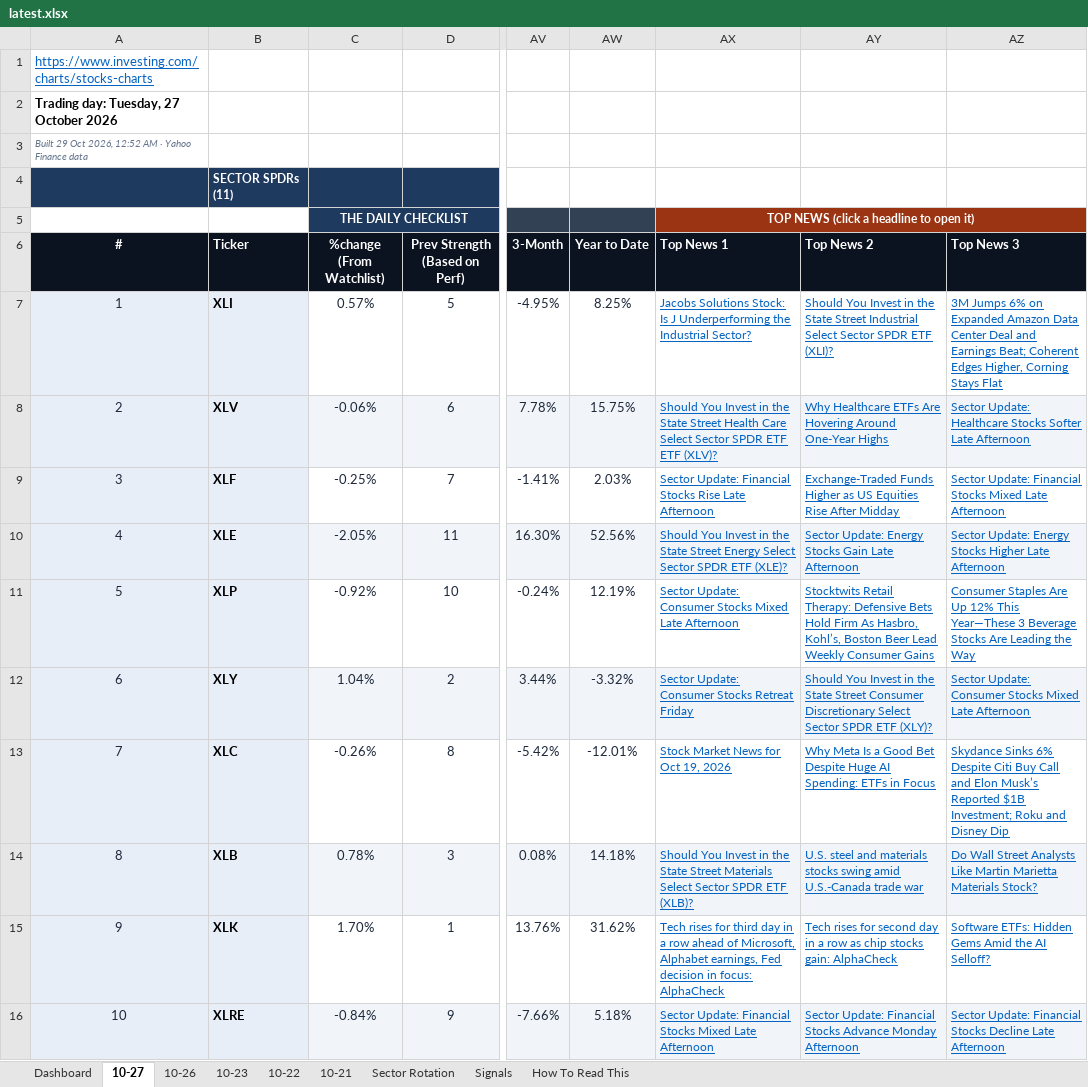
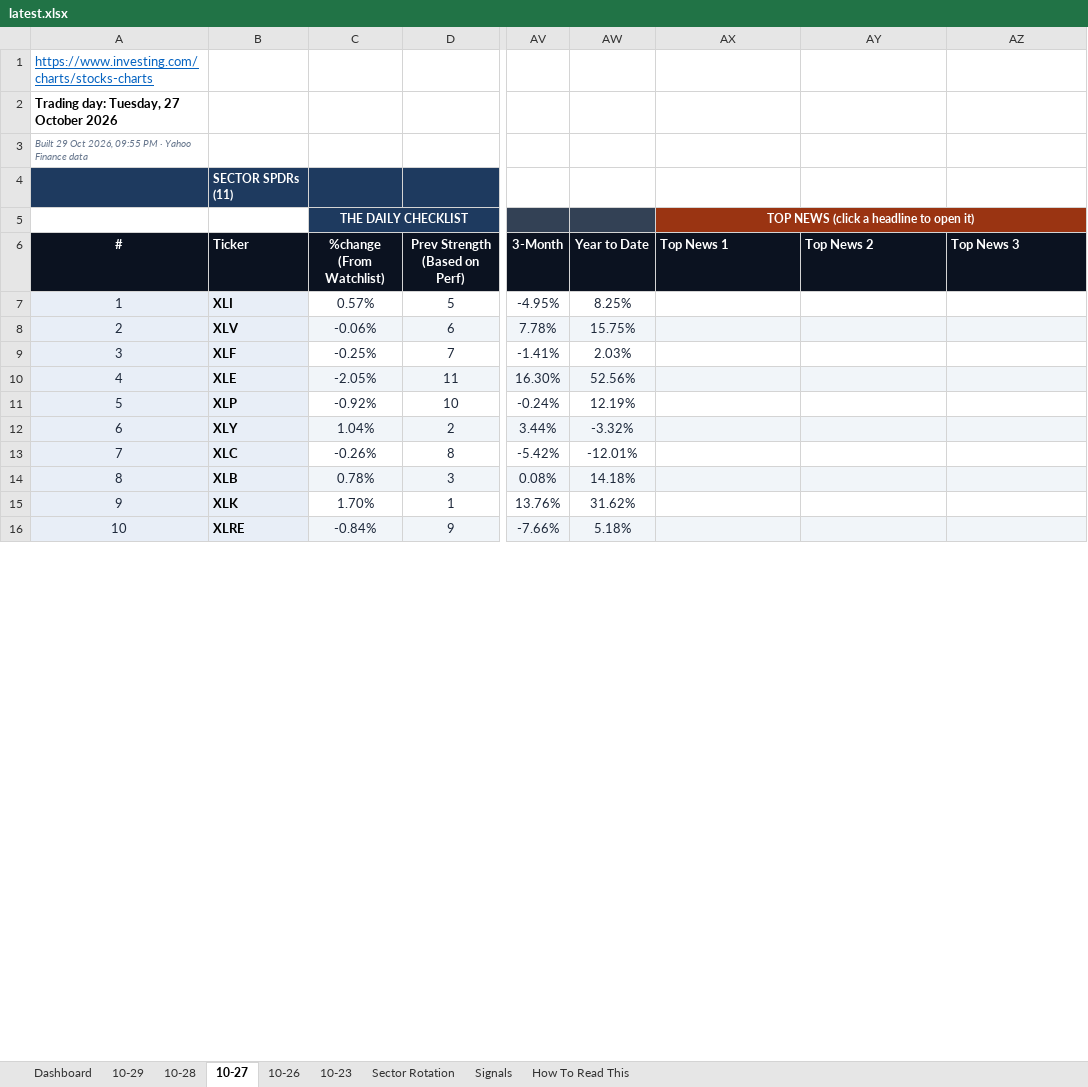
Before and after one commit to GeoWizard4645/Stock-Analysis-for-my-Grandpa, an Excel workbook: docs/data/latest.xlsx, sheet 10-27, drawn as a sheet; only a part is shown, gaps mark what is left out; values as stored, in another font and other column widths than the file's, no borders; conditional formats not drawn; the diff covers the shown part only; the diff names each change by its address in the sheet, - before the commit and + after, or states it on an @@ line.

```diff
--- a/docs/data/latest.xlsx (sheet 10-27)
+++ b/docs/data/latest.xlsx (sheet 10-27)
-sheet tab: 10-22
-sheet tab: 10-21
+sheet tab: 10-29
+sheet tab: 10-28
-A3 (#): …Oct 2026, 12:52 AM · Yahoo…
+A3 (#): …Oct 2026, 09:55 PM · Yahoo…
-AX7 (Top News 1): Jacobs Solutions Stock: Is J Underperforming the Industrial Sector?
+AX7 (Top News 1): (empty)
-AY7 (Top News 2): Should You Invest in the State Street Industrial Select Sector SPDR ETF (XLI)?
+AY7 (Top News 2): (empty)
-AZ7 (Top News 3): 3M Jumps 6% on Expanded Amazon Data Center Deal and Earnings Beat; Coherent Edges Higher, Corning Stays Flat
+AZ7 (Top News 3): (empty)
-AX8 (Top News 1): Should You Invest in the State Street Health Care Select Sector SPDR ETF ETF (XLV)?
+AX8 (Top News 1): (empty)
-AY8 (Top News 2): Why Healthcare ETFs Are Hovering Around One-Year Highs
+AY8 (Top News 2): (empty)
-AZ8 (Top News 3): Sector Update: Healthcare Stocks Softer Late Afternoon
+AZ8 (Top News 3): (empty)
-AX9 (Top News 1): Sector Update: Financial Stocks Rise Late Afternoon
+AX9 (Top News 1): (empty)
-AY9 (Top News 2): Exchange-Traded Funds Higher as US Equities Rise After Midday
+AY9 (Top News 2): (empty)
-AZ9 (Top News 3): Sector Update: Financial Stocks Mixed Late Afternoon
+AZ9 (Top News 3): (empty)
-AX10 (Top News 1): Should You Invest in the State Street Energy Select Sector SPDR ETF (XLE)?
+AX10 (Top News 1): (empty)
-AY10 (Top News 2): Sector Update: Energy Stocks Gain Late Afternoon
+AY10 (Top News 2): (empty)
-AZ10 (Top News 3): Sector Update: Energy Stocks Higher Late Afternoon
+AZ10 (Top News 3): (empty)
-AX11 (Top News 1): Sector Update: Consumer Stocks Mixed Late Afternoon
+AX11 (Top News 1): (empty)
-AY11 (Top News 2): Stocktwits Retail Therapy: Defensive Bets Hold Firm As Hasbro, Kohl’s, Boston Beer Lead Weekly Consumer Gains
+AY11 (Top News 2): (empty)
-AZ11 (Top News 3): Consumer Staples Are Up 12% This Year—These 3 Beverage Stocks Are Leading the Way
+AZ11 (Top News 3): (empty)
-AX12 (Top News 1): Sector Update: Consumer Stocks Retreat Friday
+AX12 (Top News 1): (empty)
-AY12 (Top News 2): Should You Invest in the State Street Consumer Discretionary Select Sector SPDR ETF (XLY)?
+AY12 (Top News 2): (empty)
-AZ12 (Top News 3): Sector Update: Consumer Stocks Mixed Late Afternoon
+AZ12 (Top News 3): (empty)
-AX13 (Top News 1): Stock Market News for Oct 19, 2026
+AX13 (Top News 1): (empty)
-AY13 (Top News 2): Why Meta Is a Good Bet Despite Huge AI Spending: ETFs in Focus
+AY13 (Top News 2): (empty)
-AZ13 (Top News 3): Skydance Sinks 6% Despite Citi Buy Call and Elon Musk’s Reported $1B Investment; Roku and Disney Dip
+AZ13 (Top News 3): (empty)
-AX14 (Top News 1): Should You Invest in the State Street Materials Select Sector SPDR ETF (XLB)?
+AX14 (Top News 1): (empty)
-AY14 (Top News 2): U.S. steel and materials stocks swing amid U.S.-Canada trade war
+AY14 (Top News 2): (empty)
-AZ14 (Top News 3): Do Wall Street Analysts Like Martin Marietta Materials Stock?
+AZ14 (Top News 3): (empty)
-AX15 (Top News 1): Tech rises for third day in a row ahead of Microsoft, Alphabet earnings, Fed decision in focus: AlphaCheck
+AX15 (Top News 1): (empty)
-AY15 (Top News 2): Tech rises for second day in a row as chip stocks gain: AlphaCheck
+AY15 (Top News 2): (empty)
-AZ15 (Top News 3): Software ETFs: Hidden Gems Amid the AI Selloff?
+AZ15 (Top News 3): (empty)
-AX16 (Top News 1): Sector Update: Financial Stocks Mixed Late Afternoon
+AX16 (Top News 1): (empty)
-AY16 (Top News 2): Sector Update: Financial Stocks Advance Monday Afternoon
+AY16 (Top News 2): (empty)
-AZ16 (Top News 3): Sector Update: Financial Stocks Decline Late Afternoon
+AZ16 (Top News 3): (empty)
```
Also changed, not shown: 90 edited cells elsewhere in this sheet, sheet Dashboard, sheet Signals, sheet Sector Rotation, sheet 10-26, sheet 10-23, 1 other file.
